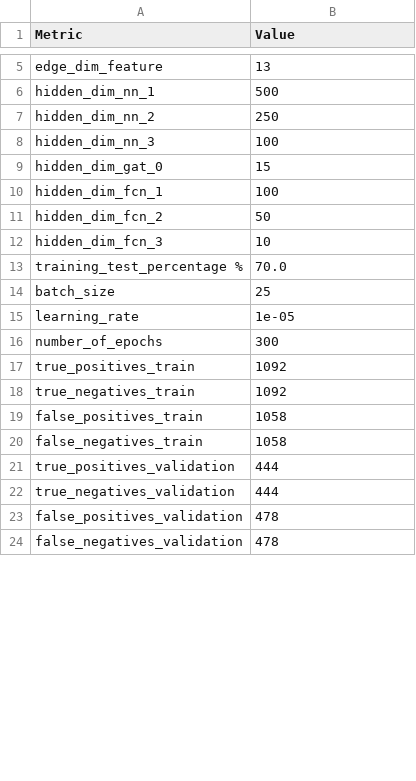
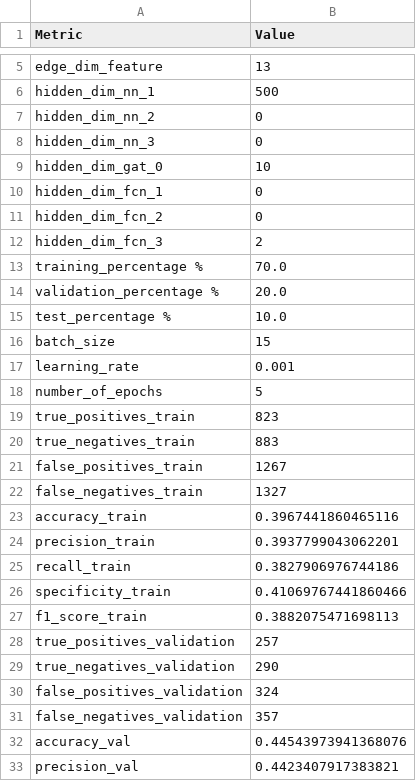
Before and after one commit to danielgarzonotero/AMP-Peptide-Hierarchical-Graph-NN, a CSV file: results/results.csv, drawn as a sheet; only a part is shown, gaps mark what is left out; the diff covers the shown part only.

Commit message:
update

```diff
--- a/results/results.csv
+++ b/results/results.csv
@@ -6,19 +6,28 @@ edge_dim_feature,13
 hidden_dim_nn_1 ,500
-hidden_dim_nn_2 ,250
-hidden_dim_nn_3 ,100
-hidden_dim_gat_0,15
-hidden_dim_fcn_1 ,100
-hidden_dim_fcn_2 ,50
-hidden_dim_fcn_3 ,10
-training_test_percentage %,70.0
-batch_size,25
-learning_rate,1e-05
-number_of_epochs,300
-true_positives_train,1092
-true_negatives_train,1092
-false_positives_train,1058
-false_negatives_train,1058
-true_positives_validation,444
-true_negatives_validation,444
-false_positives_validation,478
-false_negatives_validation,478
+hidden_dim_nn_2 ,0
+hidden_dim_nn_3 ,0
+hidden_dim_gat_0,10
+hidden_dim_fcn_1 ,0
+hidden_dim_fcn_2 ,0
+hidden_dim_fcn_3 ,2
+training_percentage %,70.0
+validation_percentage %,20.0
+test_percentage %,10.0
+batch_size,15
+learning_rate,0.001
+number_of_epochs,5
+true_positives_train,823
+true_negatives_train,883
+false_positives_train,1267
+false_negatives_train,1327
+accuracy_train,0.3967441860465116
+precision_train,0.3937799043062201
+recall_train,0.3827906976744186
+specificity_train,0.41069767441860466
+f1_score_train,0.3882075471698113
+true_positives_validation,257
+true_negatives_validation,290
+false_positives_validation,324
+false_negatives_validation,357
+accuracy_val,0.44543973941368076
+precision_val,0.4423407917383821
```
Also changed, not shown: 12 added rows and 4 edited cells elsewhere in this file.
